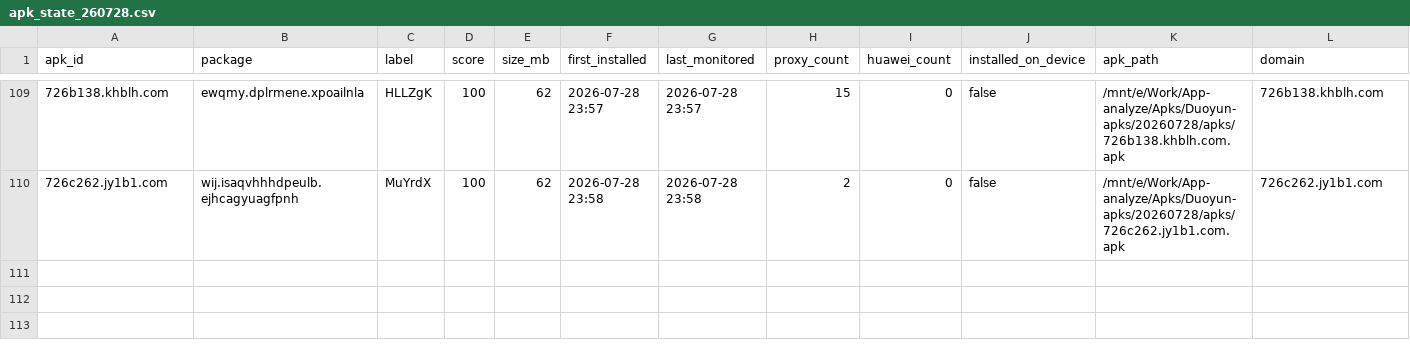
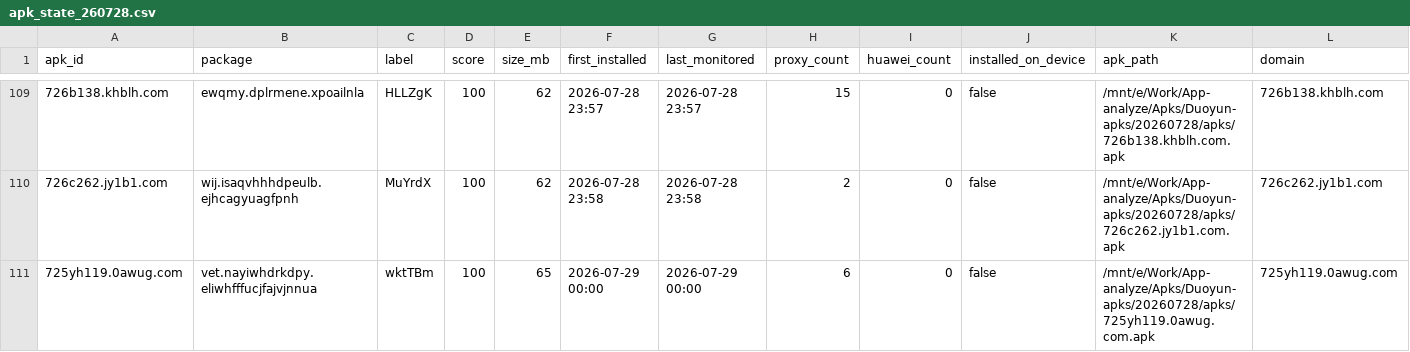
Before and after one commit to minionsjay/APK-Monitor, a CSV file: data/apk_state_260728.csv, drawn as a sheet; only a part is shown, gaps mark what is left out; rows hold the shown columns only; the diff names each change by its address in the sheet, - before the commit and + after, or states it on an @@ line.

```diff
--- a/data/apk_state_260728.csv
+++ b/data/apk_state_260728.csv
+row 111: 725yh119.0awug.com | vet.nayiwhdrkdpy.eliwhfffucjfajvjnnua | wktTBm | 100 | 65 | 2026-07-29 00:00 | 2026-07-29 00:00 | 6 | 0 | false | /mnt/e/Work/App-analyze/Apks/Duoyun-apks/20260728/apks/725yh119.0awug.com.apk | 725yh119.0awug.com
```
Also changed, not shown: 4 other files.
